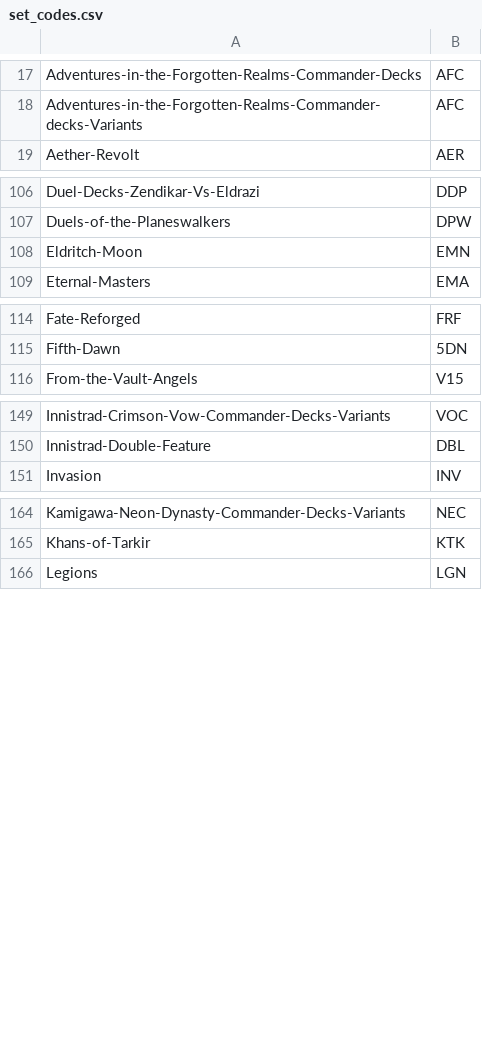
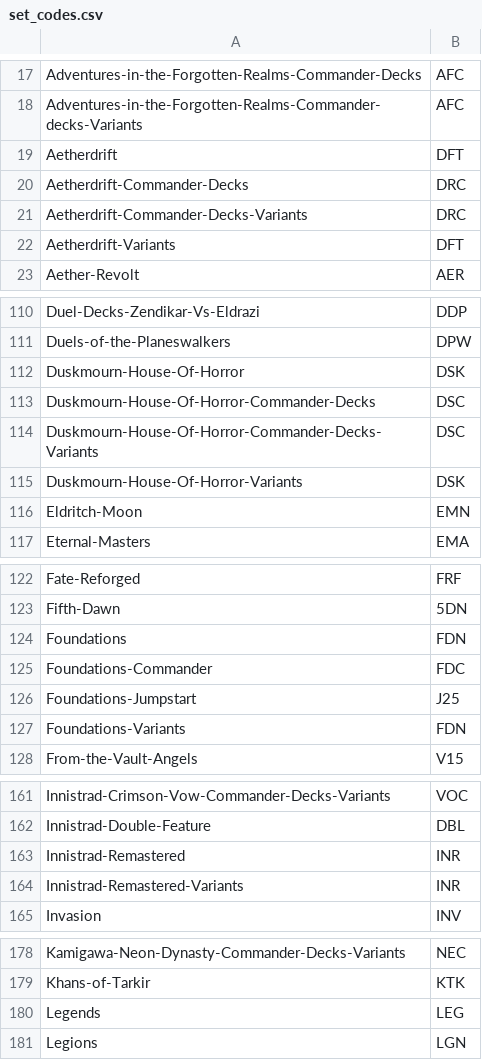
Before and after one commit to NinjaPanda351/CKScraper, a CSV file: MtgPriceUpdater/Data/set_codes.csv, drawn as a sheet; only a part is shown, gaps mark what is left out; the diff names each change by its address in the sheet, - before the commit and + after, or states it on an @@ line.

```diff
--- a/MtgPriceUpdater/Data/set_codes.csv
+++ b/MtgPriceUpdater/Data/set_codes.csv
+row 19: Aetherdrift | DFT
+row 20: Aetherdrift-Commander-Decks | DRC
+row 21: Aetherdrift-Commander-Decks-Variants | DRC
+row 22: Aetherdrift-Variants | DFT
+row 112: Duskmourn-House-Of-Horror | DSK
+row 113: Duskmourn-House-Of-Horror-Commander-Decks | DSC
+row 114: Duskmourn-House-Of-Horror-Commander-Decks-Variants | DSC
+row 115: Duskmourn-House-Of-Horror-Variants | DSK
+row 124: Foundations | FDN
+row 125: Foundations-Commander | FDC
+row 126: Foundations-Jumpstart | J25
+row 127: Foundations-Variants | FDN
+row 163: Innistrad-Remastered | INR
+row 164: Innistrad-Remastered-Variants | INR
+row 180: Legends | LEG
```
Also changed, not shown: 13 other files.
